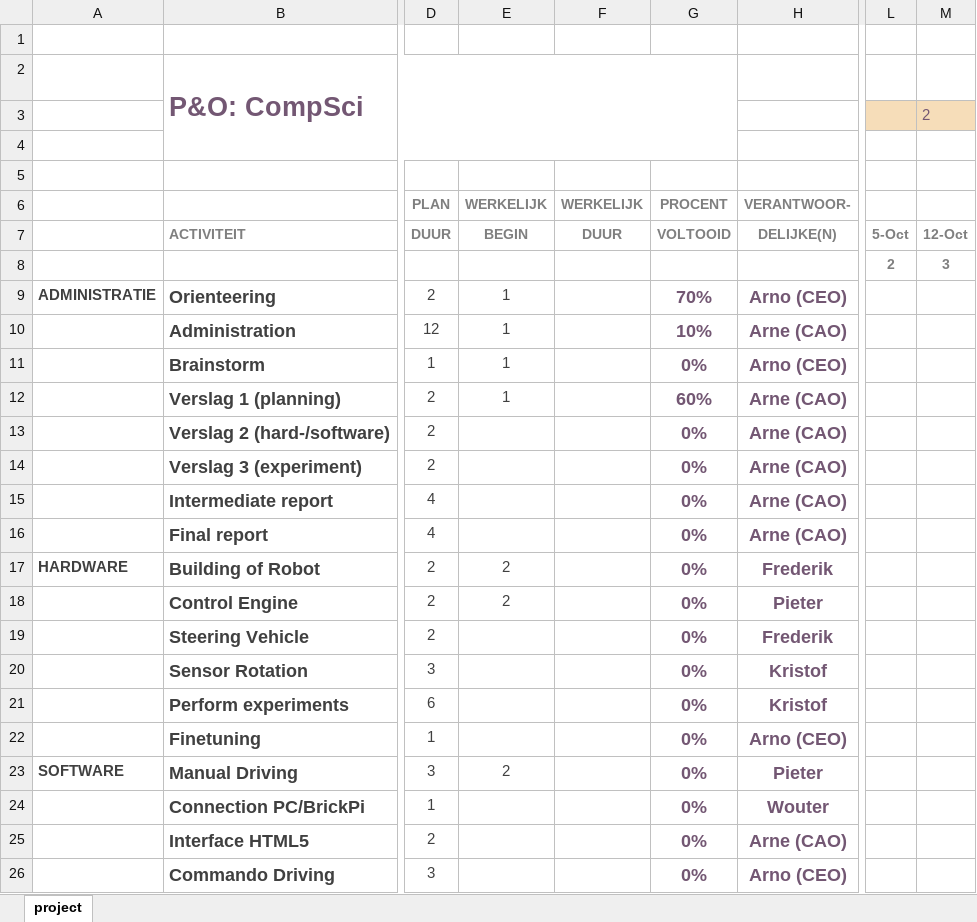
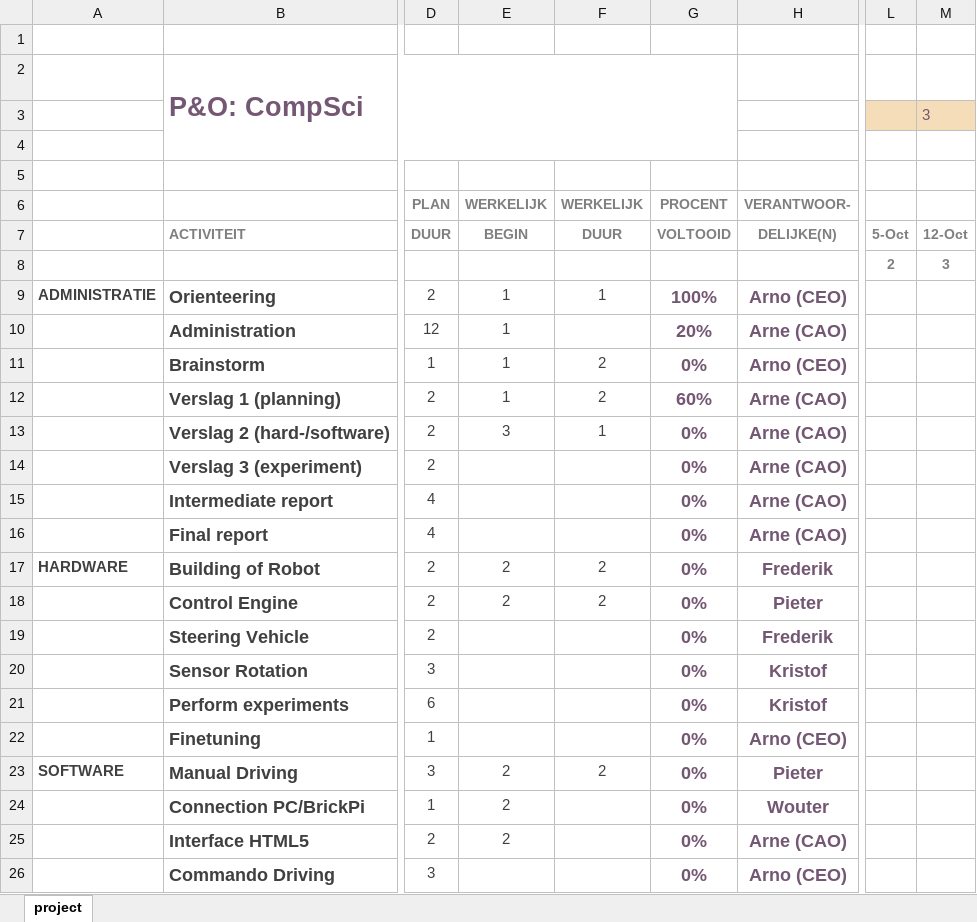
Before and after one commit to Gr4Ss/po-purple, an Excel workbook: Gantt Chart 05102015.xlsx, sheet project, drawn as a sheet; only a part is shown, gaps mark what is left out; values as stored, in another font and other column widths than the file's, no borders; charts and pictures and conditional formats not drawn; the diff names each change by its address in the sheet, - before the commit and + after, or states it on an @@ line.

Commit message:
gantts

```diff
--- a/Gantt Chart 05102015.xlsx (sheet project)
+++ b/Gantt Chart 05102015.xlsx (sheet project)
-M3: 2
+M3: 3
-F9: (empty)
+F9: 1
-G9: 70%
+G9: 100%
-G10: 10%
+G10: 20%
-F11:F12: (empty)
+F11:F12: 2
-E13: (empty)
+E13: 3
-F13: (empty)
+F13: 1
-F17:F18: (empty)
+F17:F18: 2
-F23: (empty)
+F23: 2
-E24:E25: (empty)
+E24:E25: 2
```
Also changed, not shown: 1 other file.
